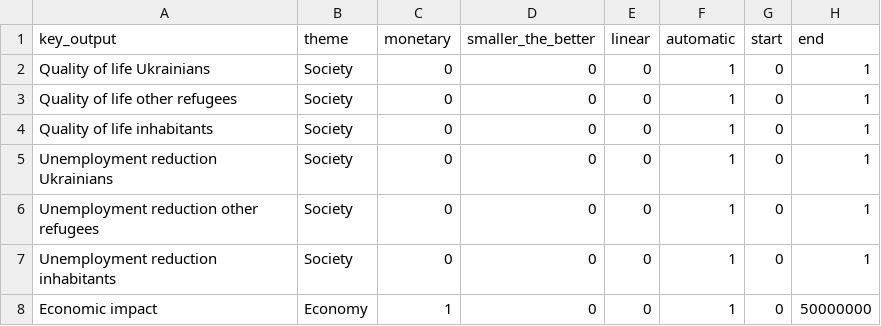
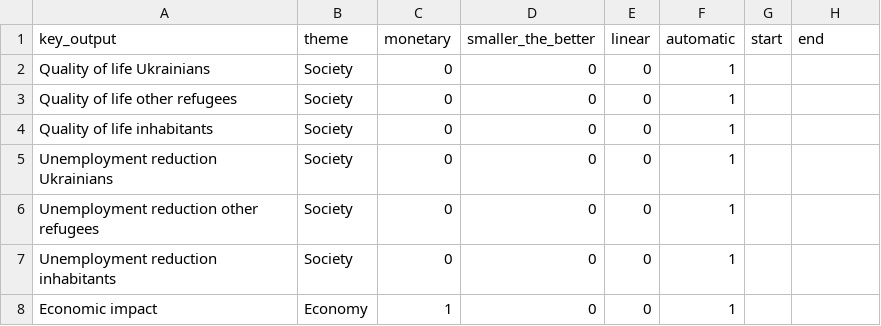
Before and after one commit to joepweterman/trbs, a CSV file: src/vlinder/data/Refugee/csv/key_outputs.csv, drawn as a sheet.

```diff
--- a/src/vlinder/data/Refugee/csv/key_outputs.csv
+++ b/src/vlinder/data/Refugee/csv/key_outputs.csv
@@ -1,8 +1,8 @@
 key_output;theme;monetary;smaller_the_better;linear;automatic;start;end
-Quality of life Ukrainians;Society;0;0;0;1;0;1
-Quality of life other refugees;Society;0;0;0;1;0;1
-Quality of life inhabitants;Society;0;0;0;1;0;1
-Unemployment reduction Ukrainians;Society;0;0;0;1;0;1
-Unemployment reduction other refugees;Society;0;0;0;1;0;1
-Unemployment reduction inhabitants;Society;0;0;0;1;0;1
-Economic impact;Economy;1;0;0;1;0;50000000
+Quality of life Ukrainians;Society;0;0;0;1;;
+Quality of life other refugees;Society;0;0;0;1;;
+Quality of life inhabitants;Society;0;0;0;1;;
+Unemployment reduction Ukrainians;Society;0;0;0;1;;
+Unemployment reduction other refugees;Society;0;0;0;1;;
+Unemployment reduction inhabitants;Society;0;0;0;1;;
+Economic impact;Economy;1;0;0;1;;
```
Also changed, not shown: src/vlinder/data/DSM/csv/fixed_inputs.csv, src/vlinder/data/DSM/csv/key_outputs.csv, 13 other files.
